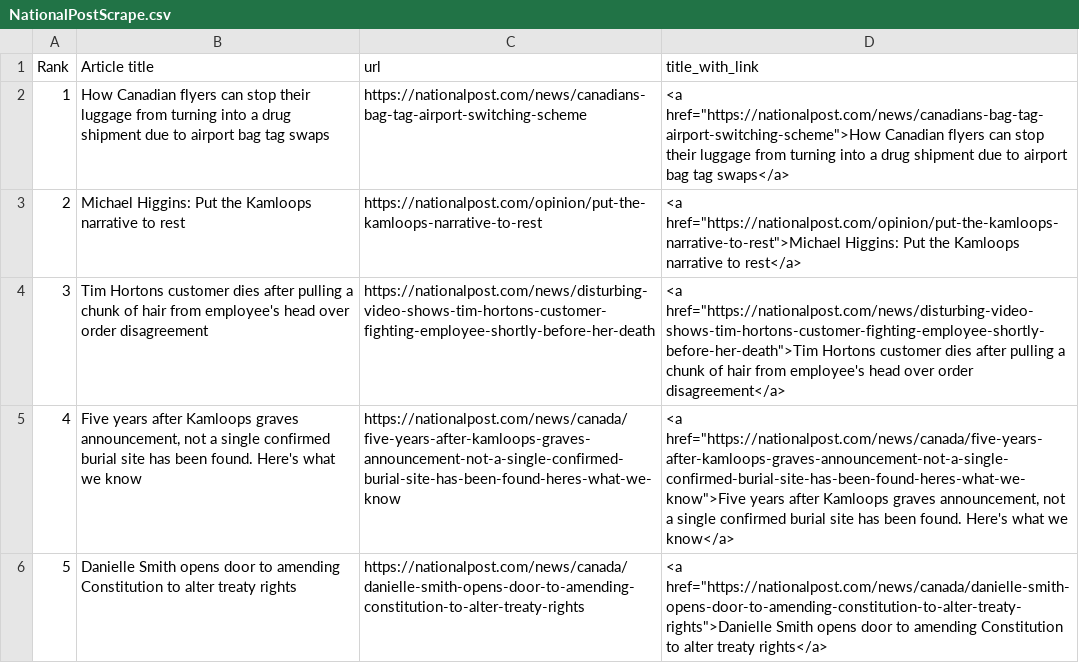
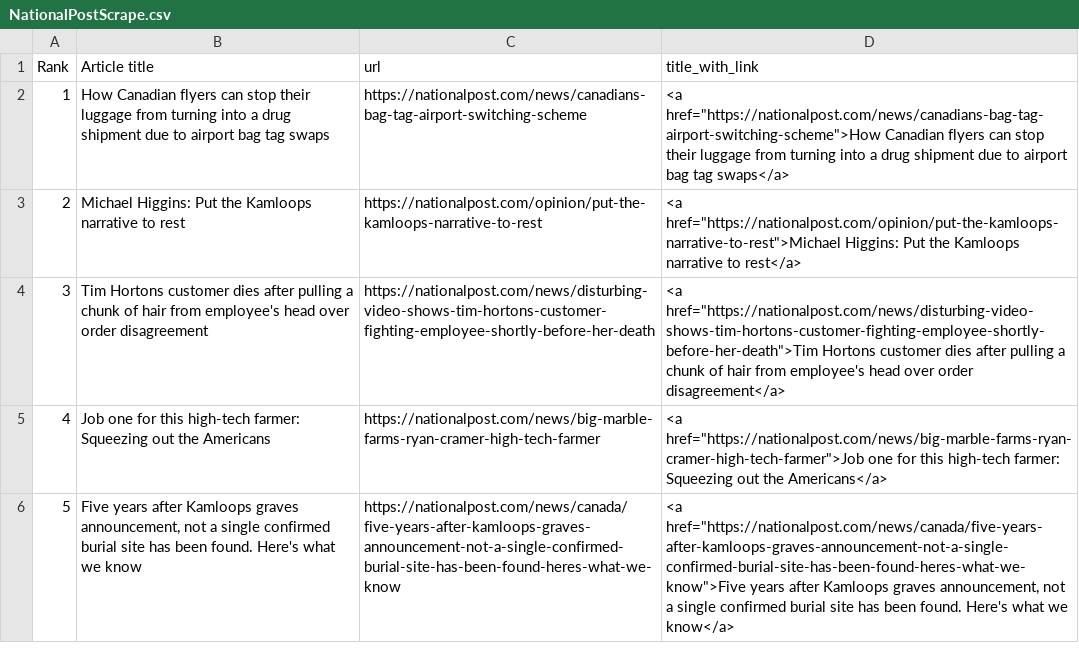
Before and after one commit to caoramckenna/canada-news-trending-stories, a CSV file: NationalPostScrape.csv, drawn as a sheet.

```diff
--- a/NationalPostScrape.csv
+++ b/NationalPostScrape.csv
@@ -4,3 +4,3 @@ Rank,Article title,url,title_with_link
 3,Tim Hortons customer dies after pulling a chunk of hair from employee's head over order disagreement,https://nationalpost.com/news/disturbing-video-shows-tim-hortons-customer-fighting-employee-shortly-before-her-death,"<a href=""https://nationalpost.com/news/disturbing-video-shows-tim-hortons-customer-fighting-employee-shortly-before-her-death"">Tim Hortons customer dies after pulling a chunk of hair from employee's head over order disagreement</a>"
-4,"Five years after Kamloops graves announcement, not a single confirmed burial site has been found. Here's what we know",https://nationalpost.com/news/canada/five-years-after-kamloops-graves-announcement-not-a-single-confirmed-burial-site-has-been-found-heres-what-we-know,"<a href=""https://nationalpost.com/news/canada/five-years-after-kamloops-graves-announcement-not-a-single-confirmed-burial-site-has-been-found-heres-what-we-know"">Five years after Kamloops graves announcement, not a single confirmed burial site has been found. Here's what we know</a>"
-5,Danielle Smith opens door to amending Constitution to alter treaty rights,https://nationalpost.com/news/canada/danielle-smith-opens-door-to-amending-constitution-to-alter-treaty-rights,"<a href=""https://nationalpost.com/news/canada/danielle-smith-opens-door-to-amending-constitution-to-alter-treaty-rights"">Danielle Smith opens door to amending Constitution to alter treaty rights</a>"
+4,Job one for this high-tech farmer: Squeezing out the Americans,https://nationalpost.com/news/big-marble-farms-ryan-cramer-high-tech-farmer,"<a href=""https://nationalpost.com/news/big-marble-farms-ryan-cramer-high-tech-farmer"">Job one for this high-tech farmer: Squeezing out the Americans</a>"
+5,"Five years after Kamloops graves announcement, not a single confirmed burial site has been found. Here's what we know",https://nationalpost.com/news/canada/five-years-after-kamloops-graves-announcement-not-a-single-confirmed-burial-site-has-been-found-heres-what-we-know,"<a href=""https://nationalpost.com/news/canada/five-years-after-kamloops-graves-announcement-not-a-single-confirmed-burial-site-has-been-found-heres-what-we-know"">Five years after Kamloops graves announcement, not a single confirmed burial site has been found. Here's what we know</a>"
```
Also changed, not shown: CTVScrape.csv, GlobeAndMailScrape.csv, 4 other files.
